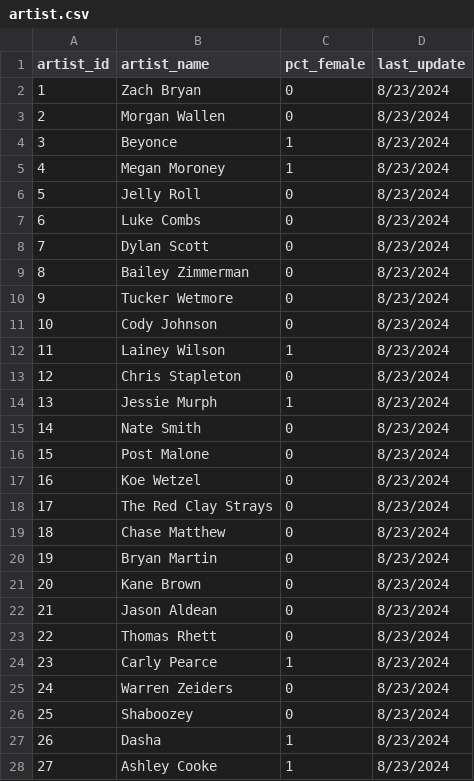
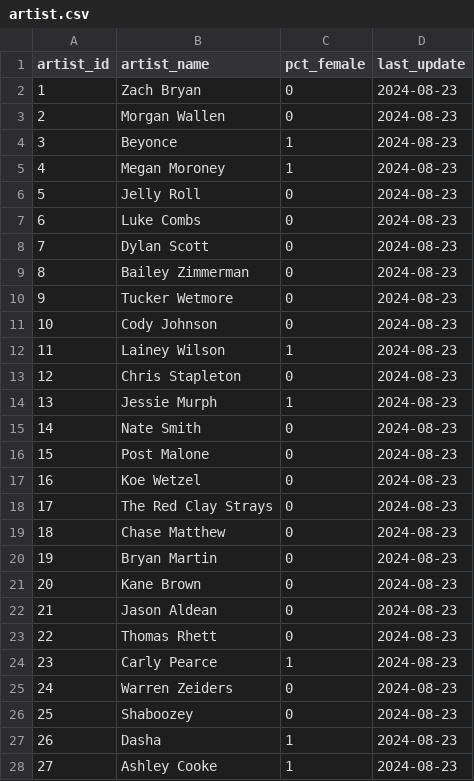
Before and after one commit to jwmanahan/billboard, a CSV file: source_data/artist.csv, drawn as a sheet; only a part is shown; the diff covers the shown part only.

```diff
--- a/source_data/artist.csv
+++ b/source_data/artist.csv
@@ -1,28 +1,28 @@
 artist_id,artist_name,pct_female,last_update
-1,Zach Bryan,0,8/23/2024
-2,Morgan Wallen,0,8/23/2024
-3,Beyonce,1,8/23/2024
-4,Megan Moroney,1,8/23/2024
-5,Jelly Roll,0,8/23/2024
-6,Luke Combs,0,8/23/2024
-7,Dylan Scott,0,8/23/2024
-8,Bailey Zimmerman,0,8/23/2024
-9,Tucker Wetmore,0,8/23/2024
-10,Cody Johnson,0,8/23/2024
-11,Lainey Wilson,1,8/23/2024
-12,Chris Stapleton,0,8/23/2024
-13,Jessie Murph,1,8/23/2024
-14,Nate Smith,0,8/23/2024
-15,Post Malone,0,8/23/2024
-16,Koe Wetzel,0,8/23/2024
-17,The Red Clay Strays,0,8/23/2024
-18,Chase Matthew,0,8/23/2024
-19,Bryan Martin,0,8/23/2024
-20,Kane Brown,0,8/23/2024
-21,Jason Aldean,0,8/23/2024
-22,Thomas Rhett,0,8/23/2024
-23,Carly Pearce,1,8/23/2024
-24,Warren Zeiders,0,8/23/2024
-25,Shaboozey,0,8/23/2024
-26,Dasha,1,8/23/2024
-27,Ashley Cooke,1,8/23/2024
+1,Zach Bryan,0,2024-08-23
+2,Morgan Wallen,0,2024-08-23
+3,Beyonce,1,2024-08-23
+4,Megan Moroney,1,2024-08-23
+5,Jelly Roll,0,2024-08-23
+6,Luke Combs,0,2024-08-23
+7,Dylan Scott,0,2024-08-23
+8,Bailey Zimmerman,0,2024-08-23
+9,Tucker Wetmore,0,2024-08-23
+10,Cody Johnson,0,2024-08-23
+11,Lainey Wilson,1,2024-08-23
+12,Chris Stapleton,0,2024-08-23
+13,Jessie Murph,1,2024-08-23
+14,Nate Smith,0,2024-08-23
+15,Post Malone,0,2024-08-23
+16,Koe Wetzel,0,2024-08-23
+17,The Red Clay Strays,0,2024-08-23
+18,Chase Matthew,0,2024-08-23
+19,Bryan Martin,0,2024-08-23
+20,Kane Brown,0,2024-08-23
+21,Jason Aldean,0,2024-08-23
+22,Thomas Rhett,0,2024-08-23
+23,Carly Pearce,1,2024-08-23
+24,Warren Zeiders,0,2024-08-23
+25,Shaboozey,0,2024-08-23
+26,Dasha,1,2024-08-23
+27,Ashley Cooke,1,2024-08-23
```
Also changed, not shown: 4 added rows and 93 edited cells elsewhere in this file, source_data/billboard_ranking.csv, source_data/song.csv, 3 other files.
